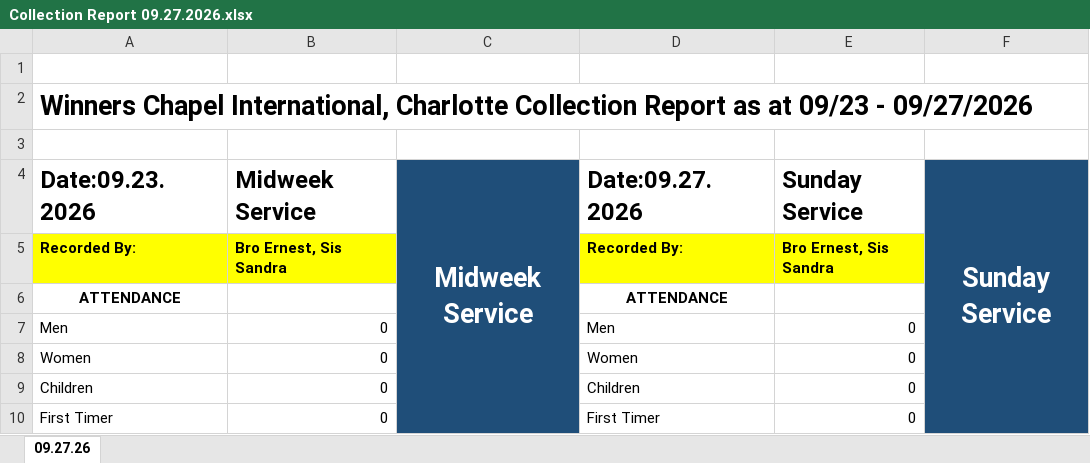
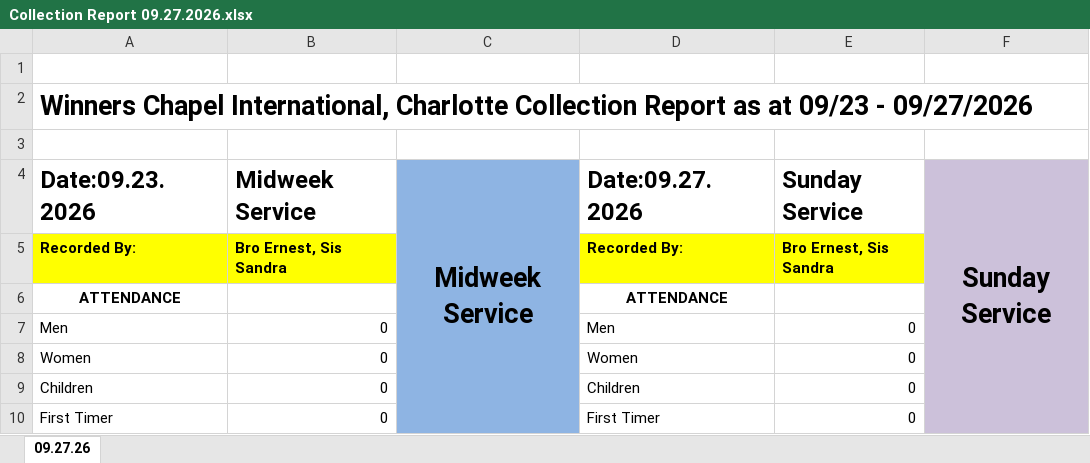
Before and after one commit to jayStar333/myTestrepo, an Excel workbook: wciclt-collection/samples/Collection Report 09.27.2026.xlsx, sheet 09.27.26, drawn as a sheet; only a part is shown; values as stored, in another font and other column widths than the file's, no borders; the diff names each change by its address in the sheet, - before the commit and + after, or states it on an @@ line.

```diff
--- a/wciclt-collection/samples/Collection Report 09.27.2026.xlsx (sheet 09.27.26)
+++ b/wciclt-collection/samples/Collection Report 09.27.2026.xlsx (sheet 09.27.26)
@@ C4 text colour: #FFFFFF → black, fill: #1F4E79 → #8EB4E3 @@
@@ F4 fill: #1F4E79 → #CCC1DA, text colour: #FFFFFF → black @@
```
Also changed, not shown: 2 other files.
